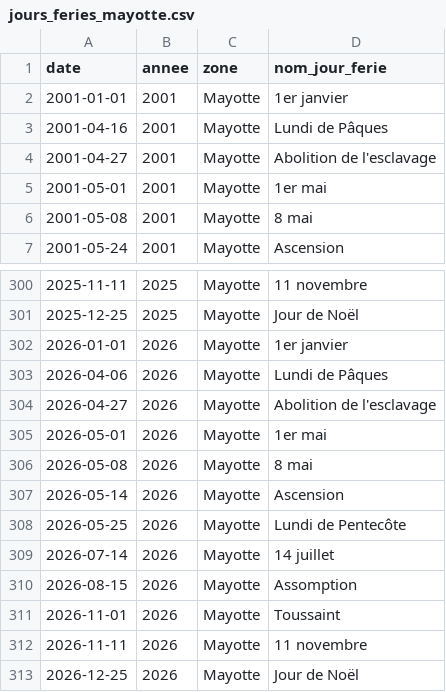
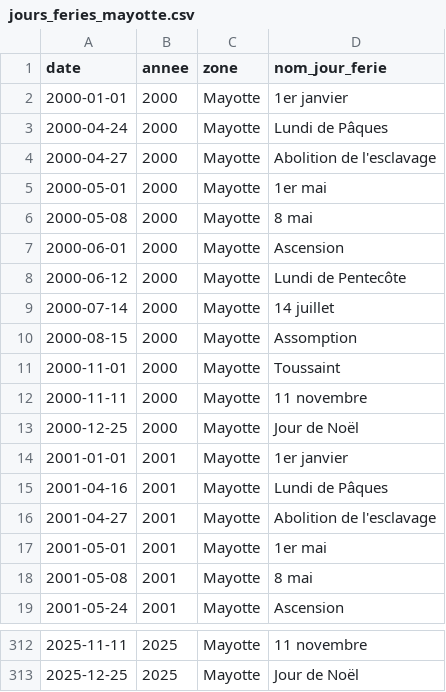
Before and after one commit to etalab/jours-feries-france-data, a CSV file: data/csv/jours_feries_mayotte.csv, drawn as a sheet; only a part is shown, gaps mark what is left out; removed rows and columns are numbered as before the commit, all else as after; the diff names each change by its address in the sheet, - before the commit and + after, or states it on an @@ line.

```diff
--- a/data/csv/jours_feries_mayotte.csv
+++ b/data/csv/jours_feries_mayotte.csv
+row 2: 2000-01-01 | 2000 | Mayotte | 1er janvier
+row 3: 2000-04-24 | 2000 | Mayotte | Lundi de Pâques
+row 4: 2000-04-27 | 2000 | Mayotte | Abolition de l'esclavage
+row 5: 2000-05-01 | 2000 | Mayotte | 1er mai
+row 6: 2000-05-08 | 2000 | Mayotte | 8 mai
+row 7: 2000-06-01 | 2000 | Mayotte | Ascension
+row 8: 2000-06-12 | 2000 | Mayotte | Lundi de Pentecôte
+row 9: 2000-07-14 | 2000 | Mayotte | 14 juillet
+row 10: 2000-08-15 | 2000 | Mayotte | Assomption
+row 11: 2000-11-01 | 2000 | Mayotte | Toussaint
+row 12: 2000-11-11 | 2000 | Mayotte | 11 novembre
+row 13: 2000-12-25 | 2000 | Mayotte | Jour de Noël
-row 302: 2026-01-01 | 2026 | Mayotte | 1er janvier
-row 303: 2026-04-06 | 2026 | Mayotte | Lundi de Pâques
-row 304: 2026-04-27 | 2026 | Mayotte | Abolition de l'esclavage
-row 305: 2026-05-01 | 2026 | Mayotte | 1er mai
-row 306: 2026-05-08 | 2026 | Mayotte | 8 mai
-row 307: 2026-05-14 | 2026 | Mayotte | Ascension
-row 308: 2026-05-25 | 2026 | Mayotte | Lundi de Pentecôte
-row 309: 2026-07-14 | 2026 | Mayotte | 14 juillet
-row 310: 2026-08-15 | 2026 | Mayotte | Assomption
-row 311: 2026-11-01 | 2026 | Mayotte | Toussaint
-row 312: 2026-11-11 | 2026 | Mayotte | 11 novembre
-row 313: 2026-12-25 | 2026 | Mayotte | Jour de Noël
```
Also changed, not shown: data/csv/jours_feries.csv, data/csv/jours_feries_guyane.csv, 43 other files.
